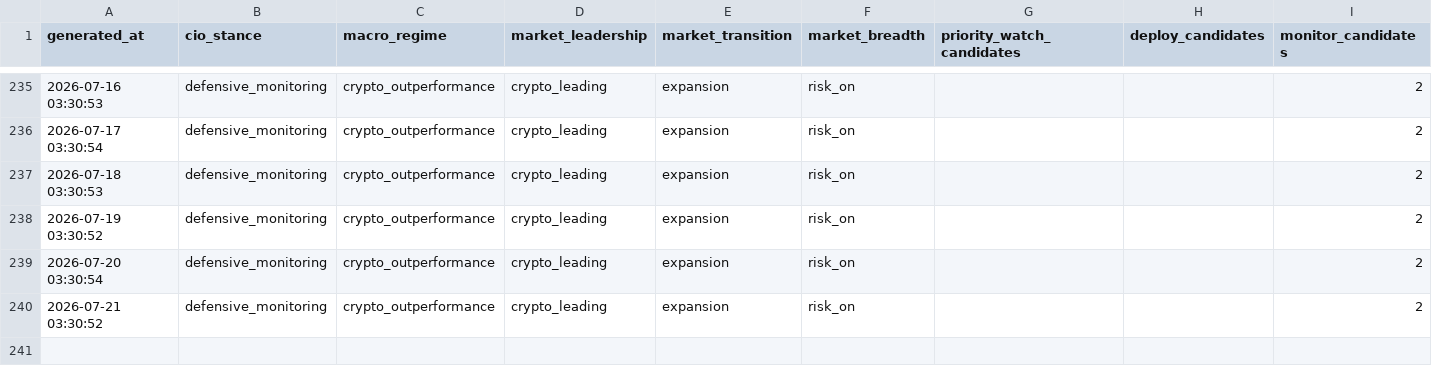
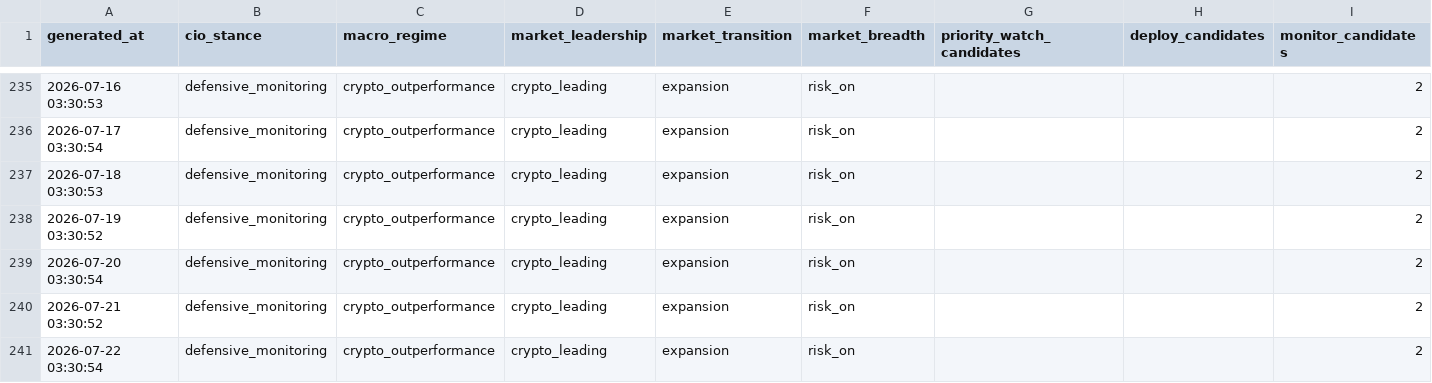
Before and after one commit to gramzy0/adaptive-trend-intelligence, a CSV file: daily_ai_summary.csv, drawn as a sheet; only a part is shown, gaps mark what is left out; rows hold the shown columns only; the diff names each change by its address in the sheet, - before the commit and + after, or states it on an @@ line.

```diff
--- a/daily_ai_summary.csv
+++ b/daily_ai_summary.csv
+row 241: 2026-07-22 03:30:54 | defensive_monitoring | crypto_outperformance | crypto_leading | expansion | risk_on |  |  | 2
```
Also changed, not shown: signal_outcomes_history.csv, 5 other files.
